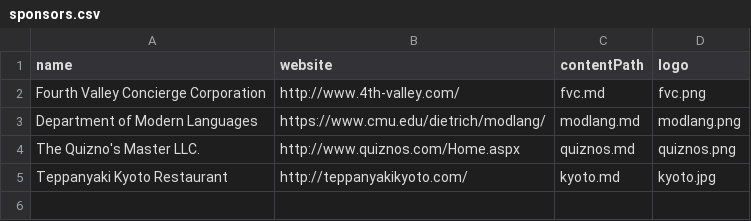
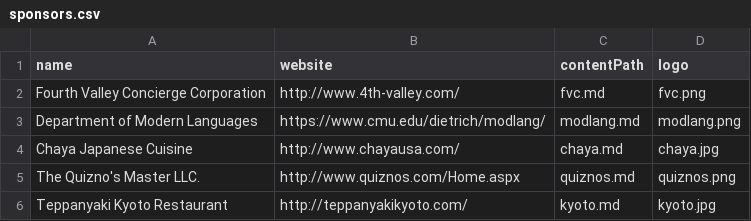
Before and after one commit to cmu-jsa/JSA-web, a CSV file: src/routes/sponsors/sponsors.csv, drawn as a sheet; the diff names each change by its address in the sheet, - before the commit and + after, or states it on an @@ line.

Commit message:
Add Chaya to sponsors, and change a few email addresses

```diff
--- a/src/routes/sponsors/sponsors.csv
+++ b/src/routes/sponsors/sponsors.csv
+row 4: Chaya Japanese Cuisine | http://www.chayausa.com/ | chaya.md | chaya.jpg
```
Also changed, not shown: src/routes/members/members.csv, 3 other files.
